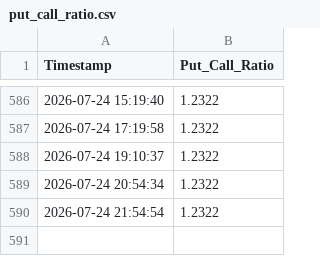
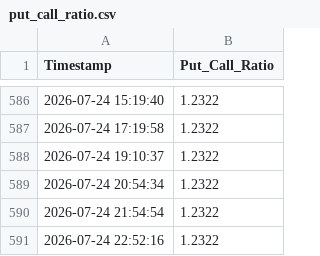
Before and after one commit to Abigail6on/MacroSentinel, a CSV file: data/raw/put_call_ratio.csv, drawn as a sheet; only a part is shown, gaps mark what is left out; the diff names each change by its address in the sheet, - before the commit and + after, or states it on an @@ line.

```diff
--- a/data/raw/put_call_ratio.csv
+++ b/data/raw/put_call_ratio.csv
+row 591: 2026-07-24 22:52:16 | 1.2322
```
Also changed, not shown: 4 other files.
